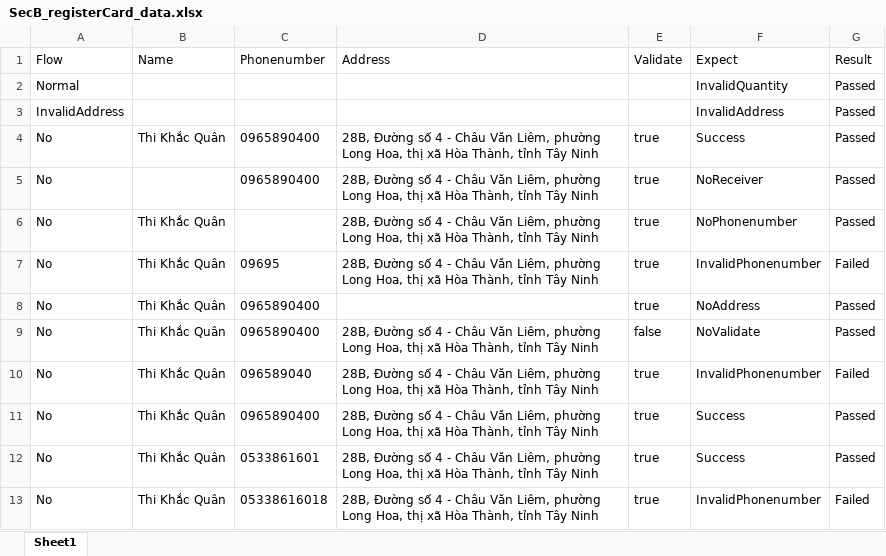
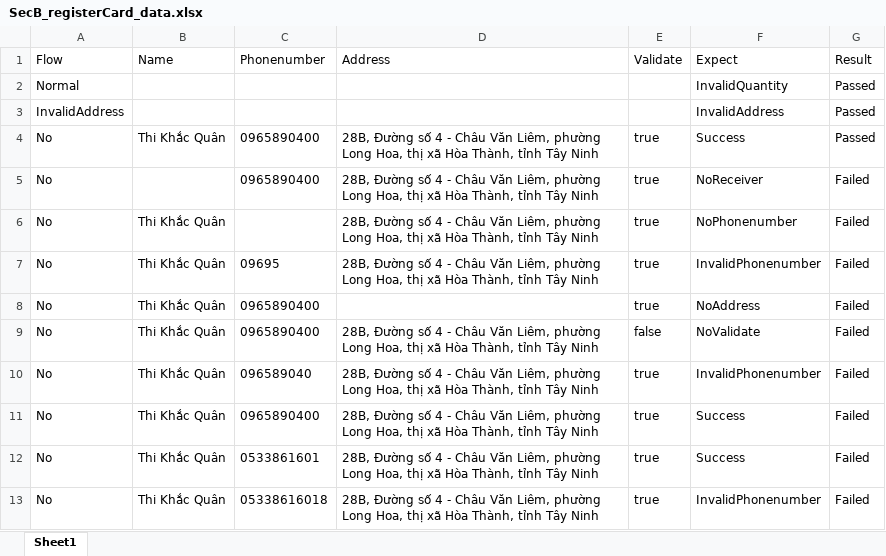
Before and after one commit to pchungtu54321/Testing-BTL3, an Excel workbook: Data_Driven/RegisterCard/SecB_registerCard_data.xlsx, sheet Sheet1, drawn as a sheet; values as stored, in another font and other column widths than the file's, no borders; the diff names each change by its address in the sheet, - before the commit and + after, or states it on an @@ line.

```diff
--- a/Data_Driven/RegisterCard/SecB_registerCard_data.xlsx (sheet Sheet1)
+++ b/Data_Driven/RegisterCard/SecB_registerCard_data.xlsx (sheet Sheet1)
-G5:G6 (Result): Passed
+G5:G6 (Result): Failed
-G8:G9 (Result): Passed
+G8:G9 (Result): Failed
-G11:G12 (Result): Passed
+G11:G12 (Result): Failed
```
Also changed, not shown: Data_Driven/BuyBooks/SecB_buybook_data.xlsx, 4 other files.
